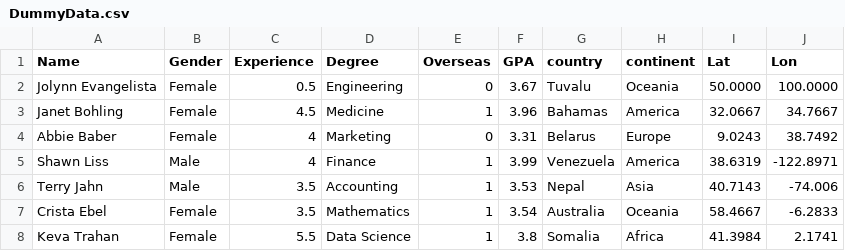
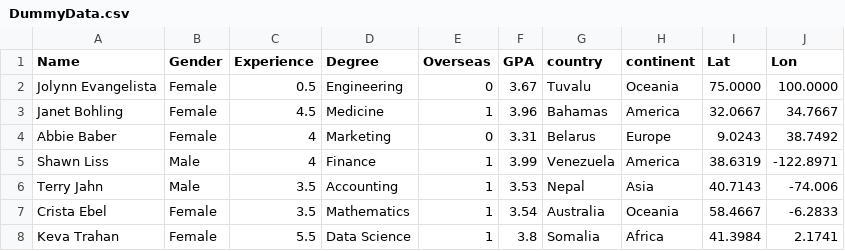
Before and after one commit to ykashou92/DataSciPort, a CSV file: PROJECT/DummyData.csv, drawn as a sheet; only a part is shown.

Commit message:
Update DummyData.csv

```diff
--- a/PROJECT/DummyData.csv
+++ b/PROJECT/DummyData.csv
@@ -1,3 +1,3 @@
 Name,Gender,Experience,Degree,Overseas,GPA,country,continent,Lat,Lon
-Jolynn Evangelista,Female,0.5,Engineering,0,3.67,Tuvalu,Oceania,50.0000,100.0000
+Jolynn Evangelista,Female,0.5,Engineering,0,3.67,Tuvalu,Oceania,75.0000,100.0000
 Janet Bohling,Female,4.5,Medicine,1,3.96,Bahamas,America,32.0667,34.7667
```
